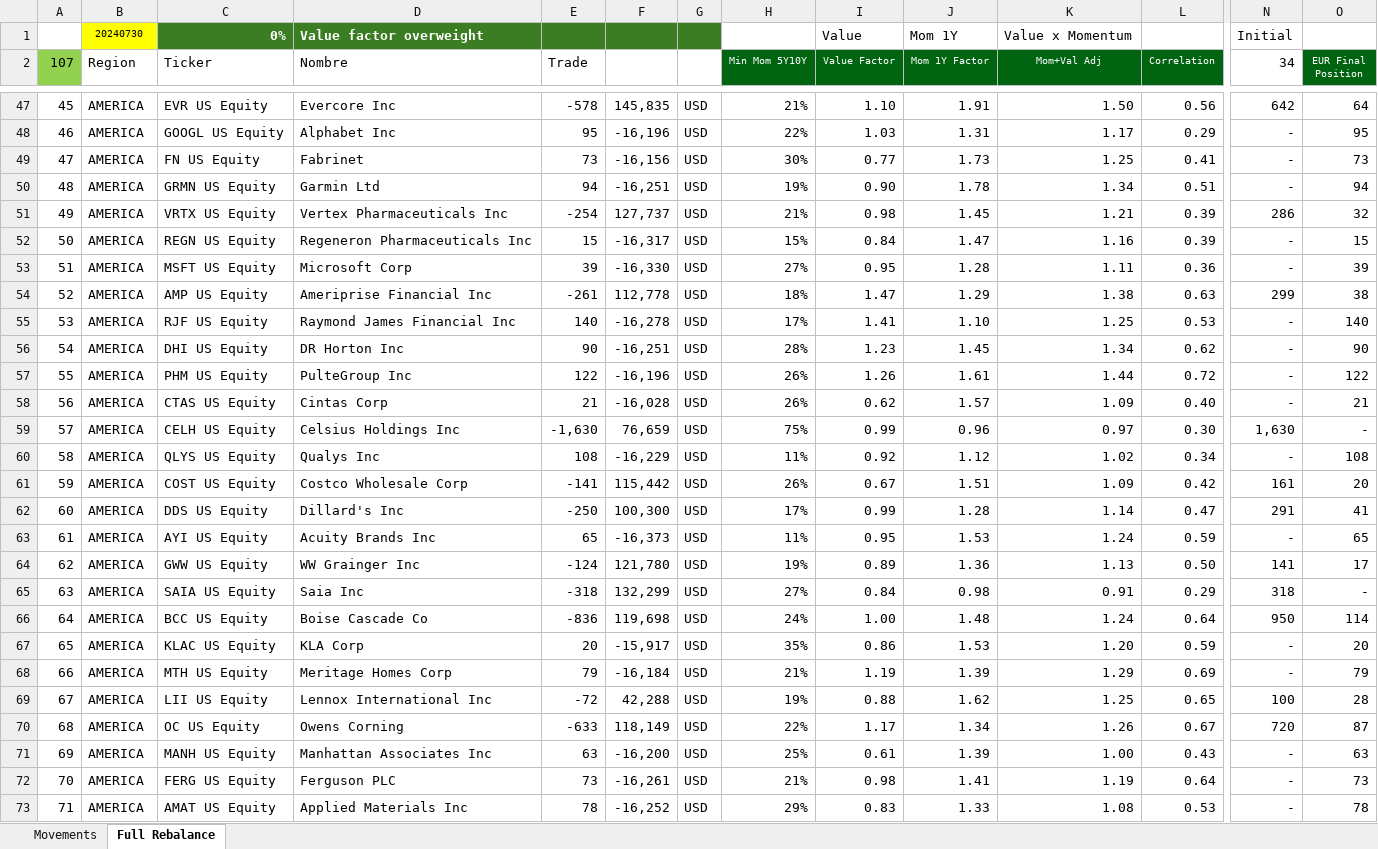
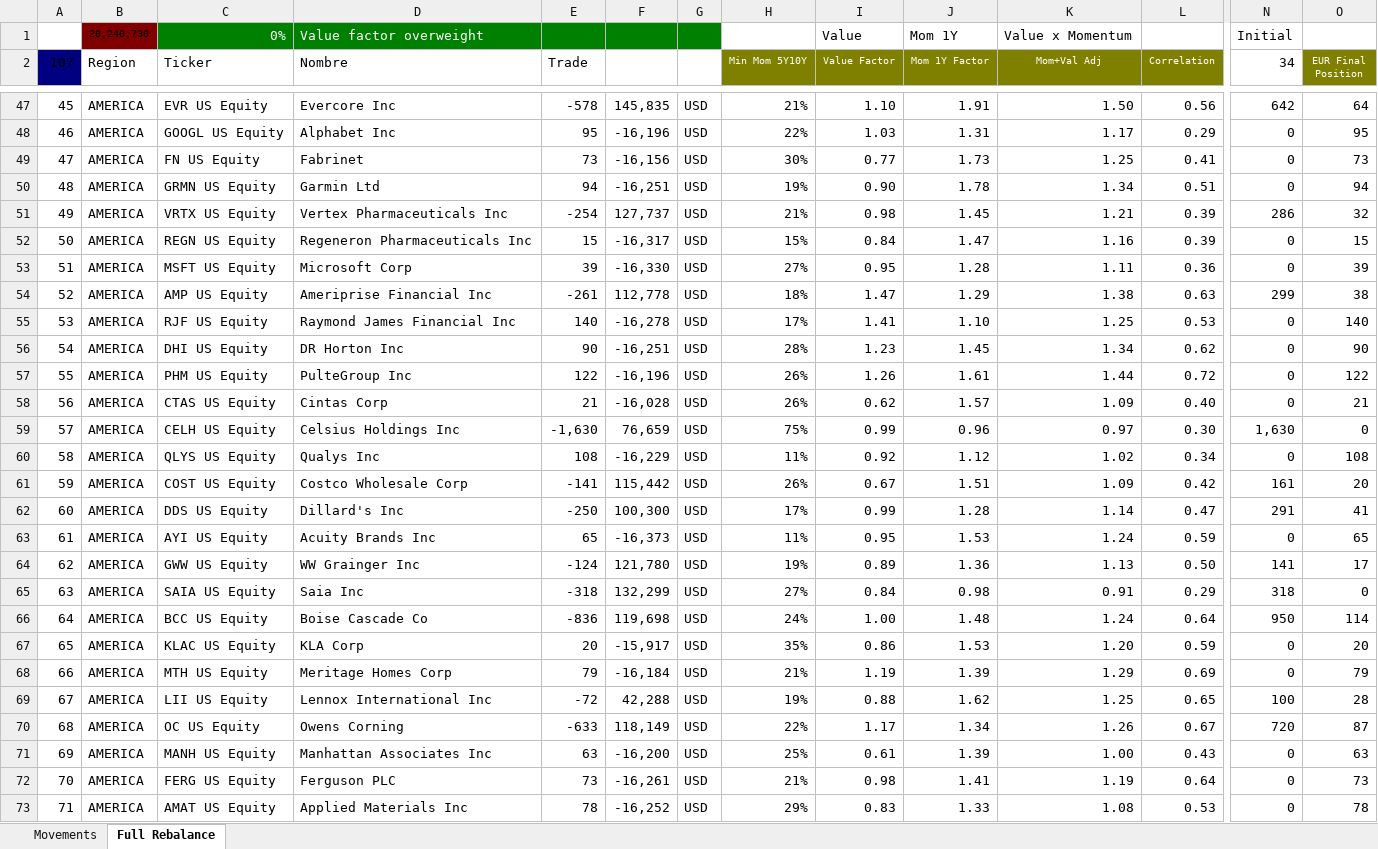
Before and after one commit to Saldubatech/ibk-automation, an Excel workbook: data/rotations/2024/July/Cervino Rebalance 240730.xlsx, sheet Full Rebalance, drawn as a sheet; only a part is shown, gaps mark what is left out; values as stored, in another font and other column widths than the file's, no borders; conditional formats not drawn; the diff covers the shown part only; the diff names each change by its address in the sheet, - before the commit and + after, or states it on an @@ line.

```diff
--- a/data/rotations/2024/July/Cervino Rebalance 240730.xlsx (sheet Full Rebalance)
+++ b/data/rotations/2024/July/Cervino Rebalance 240730.xlsx (sheet Full Rebalance)
-B1 (Region): 20240730
+B1 (Region): 20,240,730
-B1 fill: #FFFF00
+B1 fill: #800000
-C1:G1 fill: #3A7D22
+C1:G1 fill: #008000
-C1:D1 bold: on
+C1:D1 bold: off
-A2 fill: #92D050
+A2 fill: #000080
-H2:L2 fill: #006411
+H2:L2 fill: #808000
-O2 fill: #006411
+O2 fill: #808000
-N48:N50 (34): -
+N48:N50 (34): 0
-N52:N53 (34): -
+N52:N53 (34): 0
-N55:N58 (34): -
+N55:N58 (34): 0
-O59 (EUR Final Position): -
+O59 (EUR Final Position): 0
-N60 (34): -
+N60 (34): 0
-N63 (34): -
+N63 (34): 0
-O65 (EUR Final Position): -
+O65 (EUR Final Position): 0
-N67:N68 (34): -
+N67:N68 (34): 0
-N71:N73 (34): -
+N71:N73 (34): 0
```
Also changed, not shown: 68 edited cells and cell formats elsewhere in this sheet, sheet Movements, data/rotations/2024/July/Cervino 240704 Inicial.xlsx, 12 other files.
